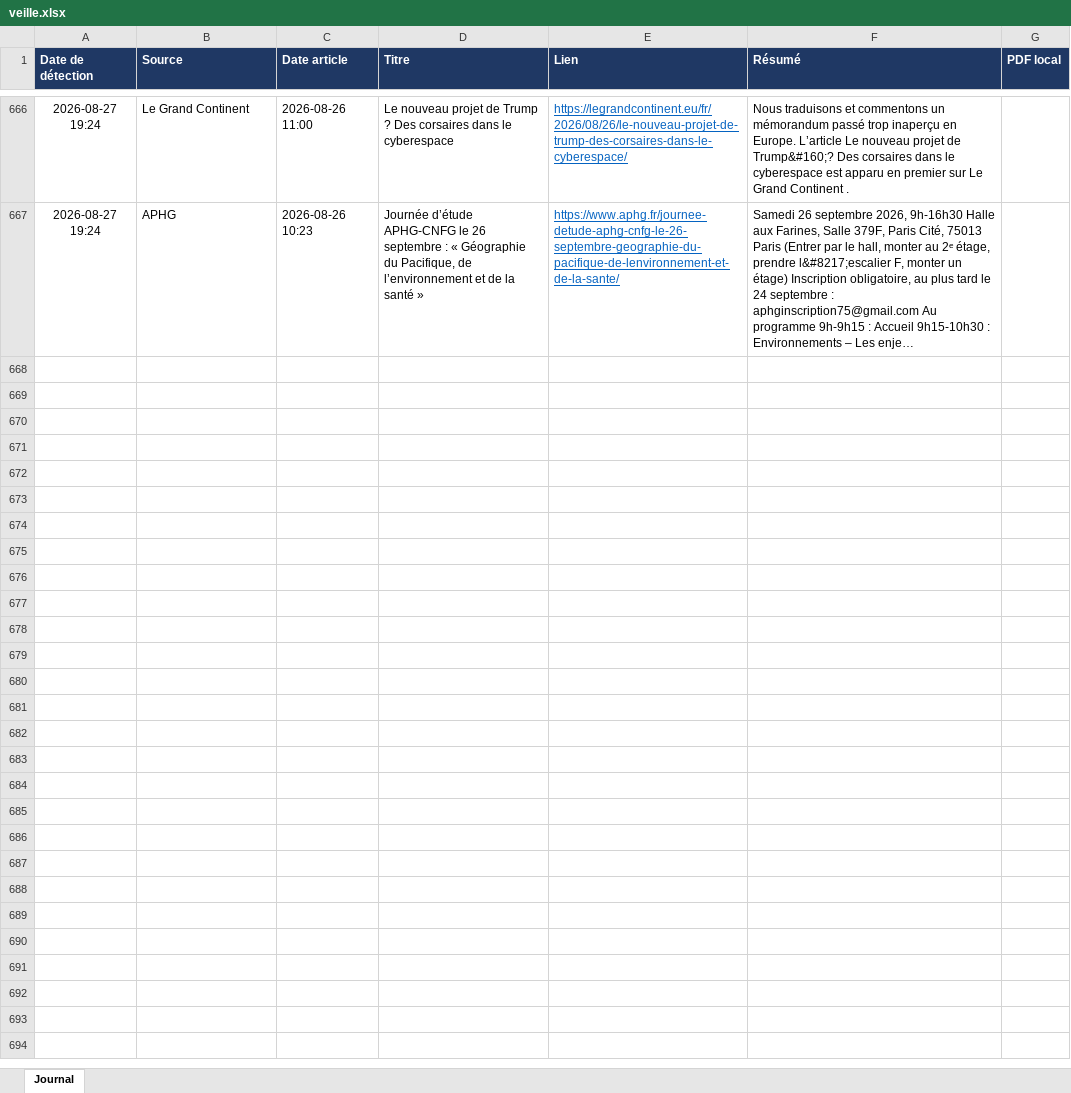
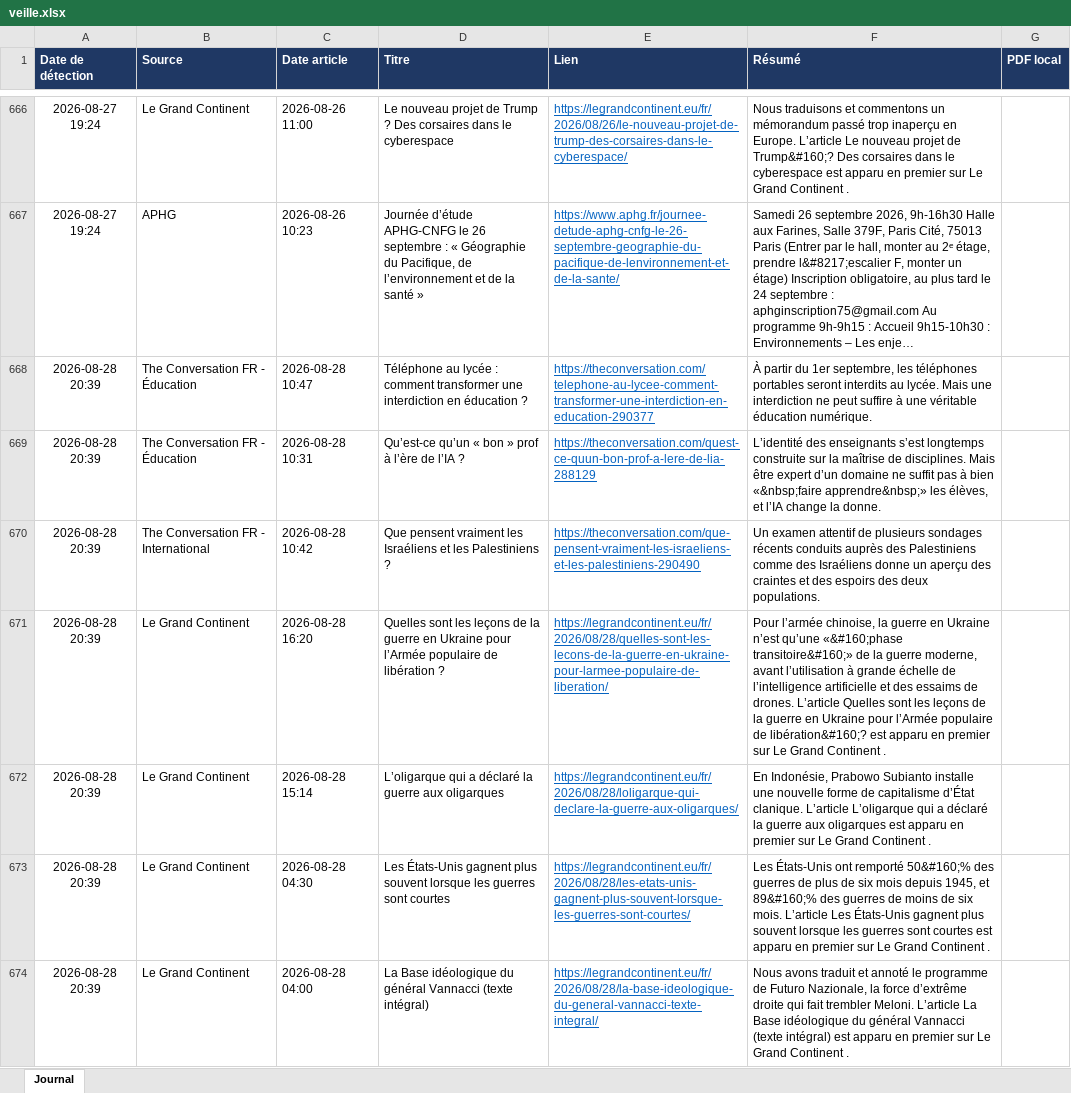
Before and after one commit to LoicSchreiber/Veille-HG-Marion, an Excel workbook: veille.xlsx, sheet Journal, drawn as a sheet; only a part is shown, gaps mark what is left out; long unchanged cells end in …; values as stored, in another font and other column widths than the file's, no borders; the diff names each change by its address in the sheet, - before the commit and + after, or states it on an @@ line.

```diff
--- a/veille.xlsx (sheet Journal)
+++ b/veille.xlsx (sheet Journal)
+row 668: 2026-08-28 20:39 | The Conversation FR - Éducation | 2026-08-28 10:47 | Téléphone au lycée : comment transformer une interdiction en éducation ? | https://theconversation.com/telephone-au-lycee-comment-transformer-une-interdiction-en-education-290377 | À partir du 1er septembre, les téléphones portables seront interdits au lycée. Mais une interdiction ne peut suffire à une véritable éducation numérique.
+row 669: 2026-08-28 20:39 | The Conversation FR - Éducation | 2026-08-28 10:31 | Qu’est-ce qu’un « bon » prof à l’ère de l’IA ? | https://theconversation.com/quest-ce-quun-bon-prof-a-lere-de-lia-288129 | L’identité des enseignants s’est longtemps construite sur la maîtrise de disciplines. Mais être expert d’un domaine ne suffit pas à bien «&nbsp;faire apprendre&nbsp;» les élèves, et l’IA change la donne.
+row 670: 2026-08-28 20:39 | The Conversation FR - International | 2026-08-28 10:42 | Que pensent vraiment les Israéliens et les Palestiniens ? | https://theconversation.com/que-pensent-vraiment-les-israeliens-et-les-palestiniens-290490 | Un examen attentif de plusieurs sondages récents conduits auprès des Palestiniens comme des Israéliens donne un aperçu des craintes et des espoirs des deux populations.
+row 671: 2026-08-28 20:39 | Le Grand Continent | 2026-08-28 16:20 | Quelles sont les leçons de la guerre en Ukraine pour l’Armée populaire de libération ? | https://legrandcontinent.eu/fr/2026/08/28/quelles-sont-les-lecons-de-la-guerre-en-ukraine-pour-larmee-populaire-de-liberation/ | Pour l’armée chinoise, la guerre en Ukraine n’est qu’une «&#160;phase transitoire&#160;» de la guerre moderne, avant l’utilisation à grande échelle de l’intelligence artificielle et des essaims de drones. L’article Quelles sont les leçons de la guerre en Ukraine pour l’Armée populaire de libération&#160;? est apparu en premier sur Le Grand Continent .
+row 672: 2026-08-28 20:39 | Le Grand Continent | 2026-08-28 15:14 | L’oligarque qui a déclaré la guerre aux oligarques | https://legrandcontinent.eu/fr/2026/08/28/loligarque-qui-declare-la-guerre-aux-oligarques/ | En Indonésie, Prabowo Subianto installe une nouvelle forme de capitalisme d’État clanique. L’article L’oligarque qui a déclaré la guerre aux oligarques est apparu en premier sur Le Grand Continent .
+row 673: 2026-08-28 20:39 | Le Grand Continent | 2026-08-28 04:30 | Les États-Unis gagnent plus souvent lorsque les guerres sont courtes | https://legrandcontinent.eu/fr/2026/08/28/les-etats-unis-gagnent-plus-souvent-lorsque-les-guerres-sont-courtes/ | Les États-Unis ont remporté 50&#160;% des guerres de plus de six mois depuis 1945, et 89&#160;% des guerres de moins de six mois. L’article Les États-Unis gagnent plus souvent lorsque les guerres sont courtes est apparu en premier sur Le Grand Continent .
+row 674: 2026-08-28 20:39 | Le Grand Continent | 2026-08-28 04:00 | La Base idéologique du général Vannacci (texte intégral) | https://legrandcontinent.eu/fr/2026/08/28/la-base-ideologique-du-general-vannacci-texte-integral/ | Nous avons traduit et annoté le programme de Futuro Nazionale, la force d’extrême droite qui fait trembler Meloni. L’article La Base idéologique du général Vannacci (texte intégral) est apparu en premier sur Le Grand Continent .
```
Also changed, not shown: 4 other files.
